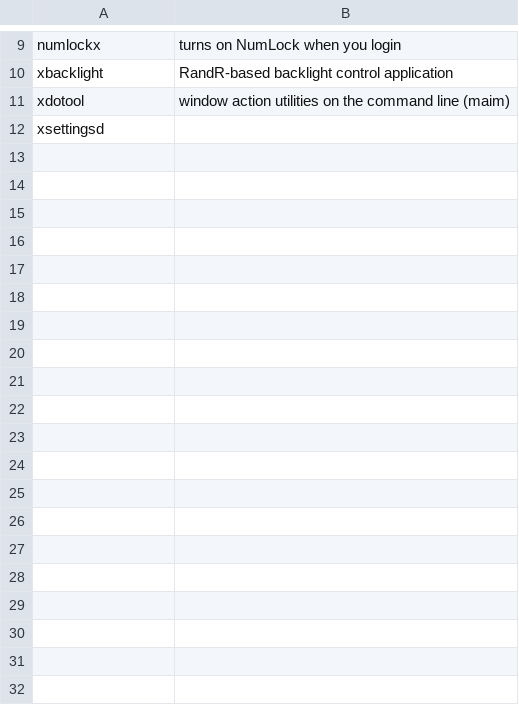
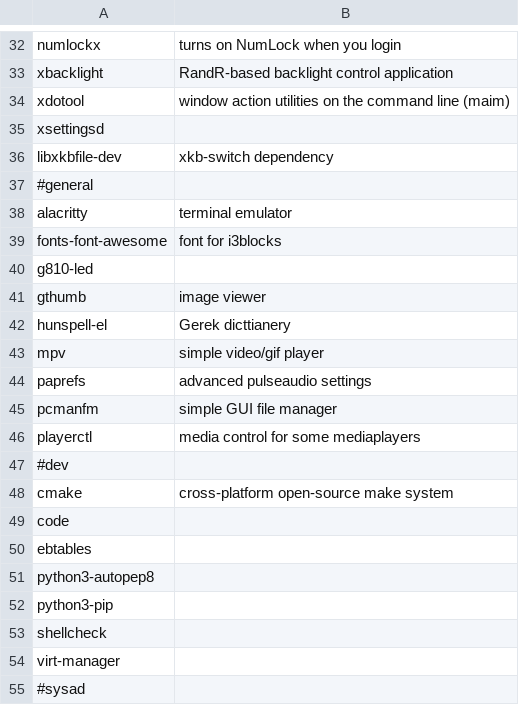
Before and after one commit to ispanos/anergos, a CSV file: programs/pop/i3.csv, drawn as a sheet; only a part is shown, gaps mark what is left out; the diff covers the shown part only; the diff names each change by its address in the sheet, - before the commit and + after, or states it on an @@ line.

```diff
--- a/programs/pop/i3.csv
+++ b/programs/pop/i3.csv
+row 36: libxkbfile-dev | xkb-switch dependency
+row 37: #general
+row 38: alacritty | terminal emulator
+row 39: fonts-font-awesome | font for i3blocks
+row 40: g810-led
+row 41: gthumb | image viewer
+row 42: hunspell-el | Gerek dicttianery
+row 43: mpv | simple video/gif player
+row 44: paprefs | advanced pulseaudio settings
+row 45: pcmanfm | simple GUI file manager
+row 46: playerctl | media control for some mediaplayers
+row 47: #dev
+row 48: cmake | cross-platform open-source make system
+row 49: code
+row 50: ebtables
+row 51: python3-autopep8
+row 52: python3-pip
+row 53: shellcheck
+row 54: virt-manager
+row 55: #sysad
```
Also changed, not shown: 34 added rows elsewhere in this file, 1 other file.
